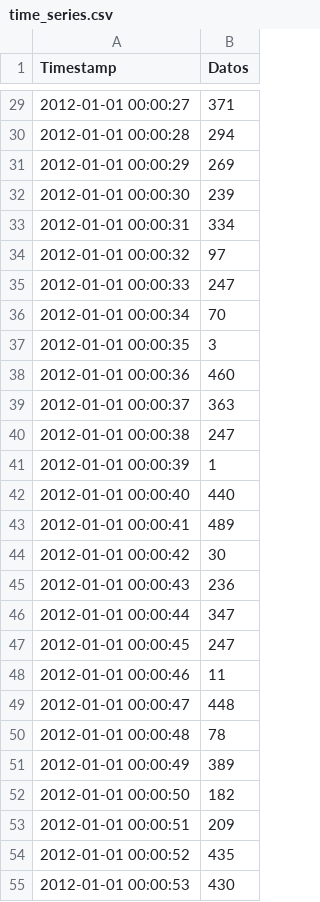
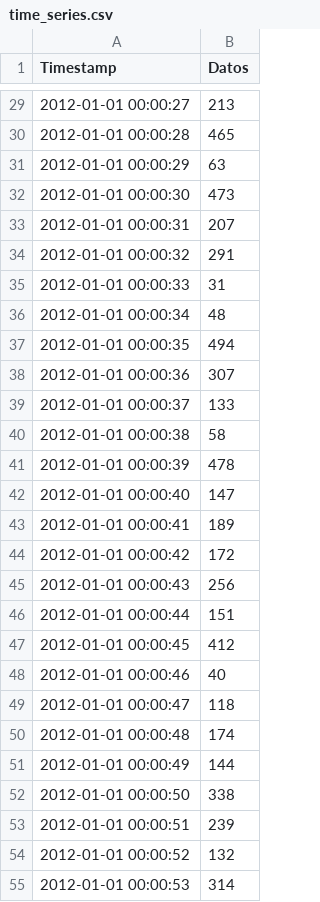
Before and after one commit to rodrigoms95/Hidro_sup, a CSV file: Clase 3/time_series.csv, drawn as a sheet; only a part is shown, gaps mark what is left out; the diff covers the shown part only.

```diff
--- a/Clase 3/time_series.csv
+++ b/Clase 3/time_series.csv
@@ -29,27 +29,27 @@ Timestamp,Datos
-2012-01-01 00:00:27,371
-2012-01-01 00:00:28,294
-2012-01-01 00:00:29,269
-2012-01-01 00:00:30,239
-2012-01-01 00:00:31,334
-2012-01-01 00:00:32,97
-2012-01-01 00:00:33,247
-2012-01-01 00:00:34,70
-2012-01-01 00:00:35,3
-2012-01-01 00:00:36,460
-2012-01-01 00:00:37,363
-2012-01-01 00:00:38,247
-2012-01-01 00:00:39,1
-2012-01-01 00:00:40,440
-2012-01-01 00:00:41,489
-2012-01-01 00:00:42,30
-2012-01-01 00:00:43,236
-2012-01-01 00:00:44,347
-2012-01-01 00:00:45,247
-2012-01-01 00:00:46,11
-2012-01-01 00:00:47,448
-2012-01-01 00:00:48,78
-2012-01-01 00:00:49,389
-2012-01-01 00:00:50,182
-2012-01-01 00:00:51,209
-2012-01-01 00:00:52,435
-2012-01-01 00:00:53,430
+2012-01-01 00:00:27,213
+2012-01-01 00:00:28,465
+2012-01-01 00:00:29,63
+2012-01-01 00:00:30,473
+2012-01-01 00:00:31,207
+2012-01-01 00:00:32,291
+2012-01-01 00:00:33,31
+2012-01-01 00:00:34,48
+2012-01-01 00:00:35,494
+2012-01-01 00:00:36,307
+2012-01-01 00:00:37,133
+2012-01-01 00:00:38,58
+2012-01-01 00:00:39,478
+2012-01-01 00:00:40,147
+2012-01-01 00:00:41,189
+2012-01-01 00:00:42,172
+2012-01-01 00:00:43,256
+2012-01-01 00:00:44,151
+2012-01-01 00:00:45,412
+2012-01-01 00:00:46,40
+2012-01-01 00:00:47,118
+2012-01-01 00:00:48,174
+2012-01-01 00:00:49,144
+2012-01-01 00:00:50,338
+2012-01-01 00:00:51,239
+2012-01-01 00:00:52,132
+2012-01-01 00:00:53,314
```
Also changed, not shown: 172 edited cells elsewhere in this file, 1 other file.
